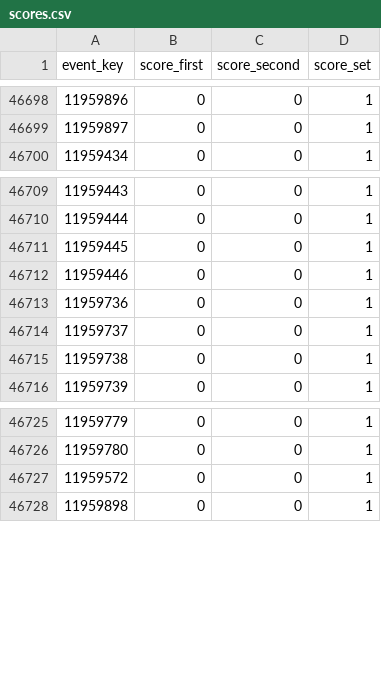
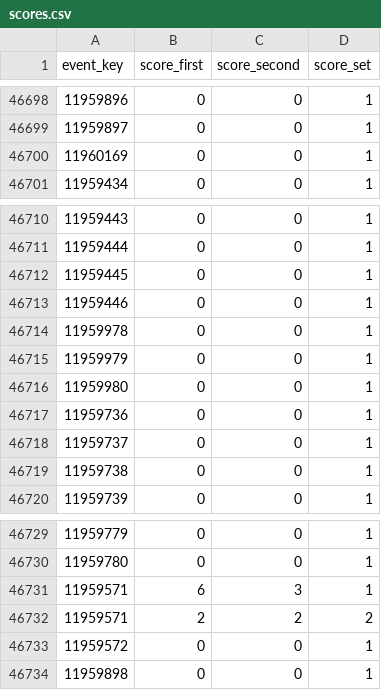
Before and after one commit to loanerabillard/Innovation-Project, a CSV file: back-end/data/matches_csv/scores.csv, drawn as a sheet; only a part is shown, gaps mark what is left out; the diff covers the shown part only.

```diff
--- a/back-end/data/matches_csv/scores.csv
+++ b/back-end/data/matches_csv/scores.csv
@@ -46699,2 +46699,3 @@ event_key,score_first,score_second,score_set
 11959897,0,0,1
+11960169,0,0,1
 11959434,0,0,1
@@ -46712,2 +46713,5 @@ event_key,score_first,score_second,score_set
 11959446,0,0,1
+11959978,0,0,1
+11959979,0,0,1
+11959980,0,0,1
 11959736,0,0,1
@@ -46726,2 +46730,4 @@ event_key,score_first,score_second,score_set
 11959780,0,0,1
+11959571,6,3,1
+11959571,2,2,2
 11959572,0,0,1
```
Also changed, not shown: 28 added rows elsewhere in this file, 30 other files.
